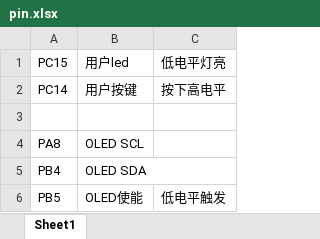
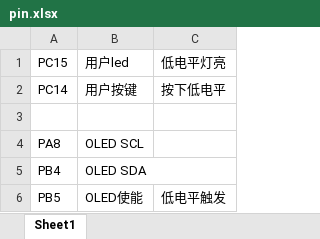
Before and after one commit to Makinc-Liu/-, an Excel workbook: pin.xlsx, sheet Sheet1, drawn as a sheet; values as stored, in another font and other column widths than the file's, no borders; the diff names each change by its address in the sheet, - before the commit and + after, or states it on an @@ line.

```diff
--- a/pin.xlsx (sheet Sheet1)
+++ b/pin.xlsx (sheet Sheet1)
-C2: 按下高电平
+C2: 按下低电平
```
Also changed, not shown: 8 other files.
